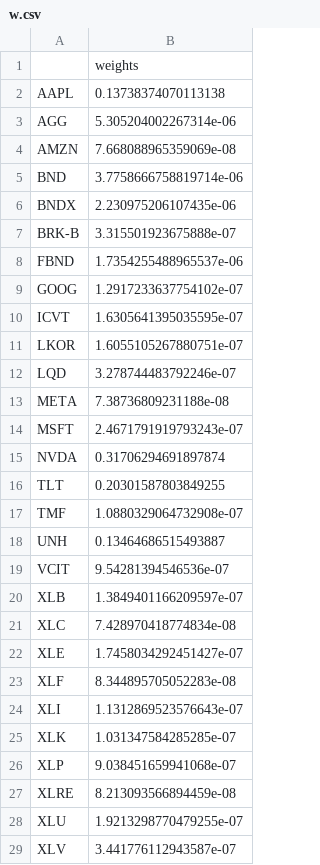
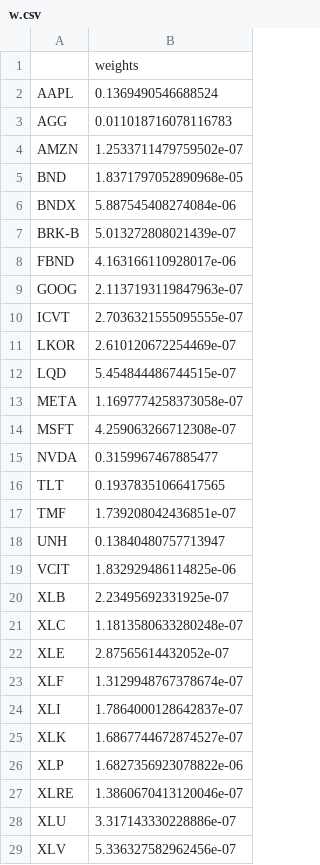
Before and after one commit to ssenhouse/Project1, a CSV file: w.csv, drawn as a sheet; only a part is shown; the diff covers the shown part only.

```diff
--- a/w.csv
+++ b/w.csv
@@ -1,29 +1,29 @@
 ,weights
-AAPL,0.13738374070113138
-AGG,5.305204002267314e-06
-AMZN,7.668088965359069e-08
-BND,3.7758666758819714e-06
-BNDX,2.230975206107435e-06
-BRK-B,3.315501923675888e-07
-FBND,1.7354255488965537e-06
-GOOG,1.2917233637754102e-07
-ICVT,1.6305641395035595e-07
-LKOR,1.6055105267880751e-07
-LQD,3.278744483792246e-07
-META,7.38736809231188e-08
-MSFT,2.4671791919793243e-07
-NVDA,0.31706294691897874
-TLT,0.20301587803849255
-TMF,1.0880329064732908e-07
-UNH,0.13464686515493887
-VCIT,9.54281394546536e-07
-XLB,1.3849401166209597e-07
-XLC,7.428970418774834e-08
-XLE,1.7458034292451427e-07
-XLF,8.344895705052283e-08
-XLI,1.1312869523576643e-07
-XLK,1.031347584285285e-07
-XLP,9.038451659941068e-07
-XLRE,8.213093566894459e-08
-XLU,1.9213298770479255e-07
-XLV,3.441776112943587e-07
+AAPL,0.1369490546688524
+AGG,0.011018716078116783
+AMZN,1.2533711479759502e-07
+BND,1.8371797052890968e-05
+BNDX,5.887545408274084e-06
+BRK-B,5.013272808021439e-07
+FBND,4.163166110928017e-06
+GOOG,2.1137193119847963e-07
+ICVT,2.7036321555095555e-07
+LKOR,2.610120672254469e-07
+LQD,5.454844486744515e-07
+META,1.1697774258373058e-07
+MSFT,4.259063266712308e-07
+NVDA,0.3159967467885477
+TLT,0.19378351066417565
+TMF,1.739208042436851e-07
+UNH,0.13840480757713947
+VCIT,1.832929486114825e-06
+XLB,2.23495692331925e-07
+XLC,1.1813580633280248e-07
+XLE,2.87565614432052e-07
+XLF,1.3129948767378674e-07
+XLI,1.7864000128642837e-07
+XLK,1.6867744672874527e-07
+XLP,1.6827356923078822e-06
+XLRE,1.3860670413120046e-07
+XLU,3.317143330228886e-07
+XLV,5.336327582962456e-07
```
Also changed, not shown: 2 edited cells elsewhere in this file, 1 other file.
